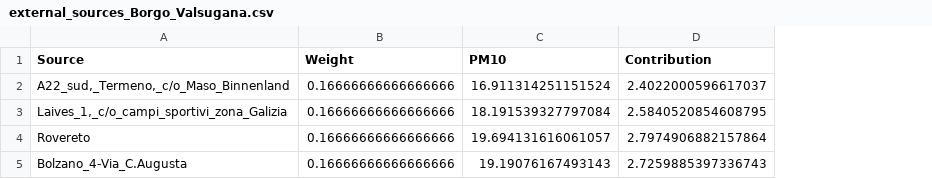
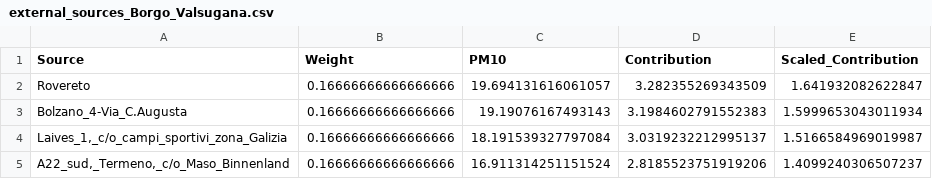
Before and after one commit to ettoremiglioranza1012/gar4ds, a CSV file: results/external_sources_Borgo_Valsugana.csv, drawn as a sheet; removed rows and columns are numbered as before the commit, all else as after; the diff names each change by its address in the sheet, - before the commit and + after, or states it on an @@ line.

```diff
--- a/results/external_sources_Borgo_Valsugana.csv
+++ b/results/external_sources_Borgo_Valsugana.csv
+column E (Scaled_Contribution), rows 2-3: 1.641932082622847 | 1.5999653043011934
-row 2: A22_sud,_Termeno,_c/o_Maso_Binnenland | 0.16666666666666666 | 16.911314251151524 | 2.4022000596617037
-row 3: Laives_1,_c/o_campi_sportivi_zona_Galizia | 0.16666666666666666 | 18.191539327797084 | 2.5840520854608795
-D2 (Contribution): 2.7974906882157864
+D2 (Contribution): 3.282355269343509
-D3 (Contribution): 2.7259885397336743
+D3 (Contribution): 3.1984602791552383
+row 4: Laives_1,_c/o_campi_sportivi_zona_Galizia | 0.16666666666666666 | 18.191539327797084 | 3.0319232212995137 | 1.5166584969019987
+row 5: A22_sud,_Termeno,_c/o_Maso_Binnenland | 0.16666666666666666 | 16.911314251151524 | 2.8185523751919206 | 1.4099240306507237
```
Also changed, not shown: results/impact_matrix_full.csv, results/network_centrality.csv, 45 other files.
